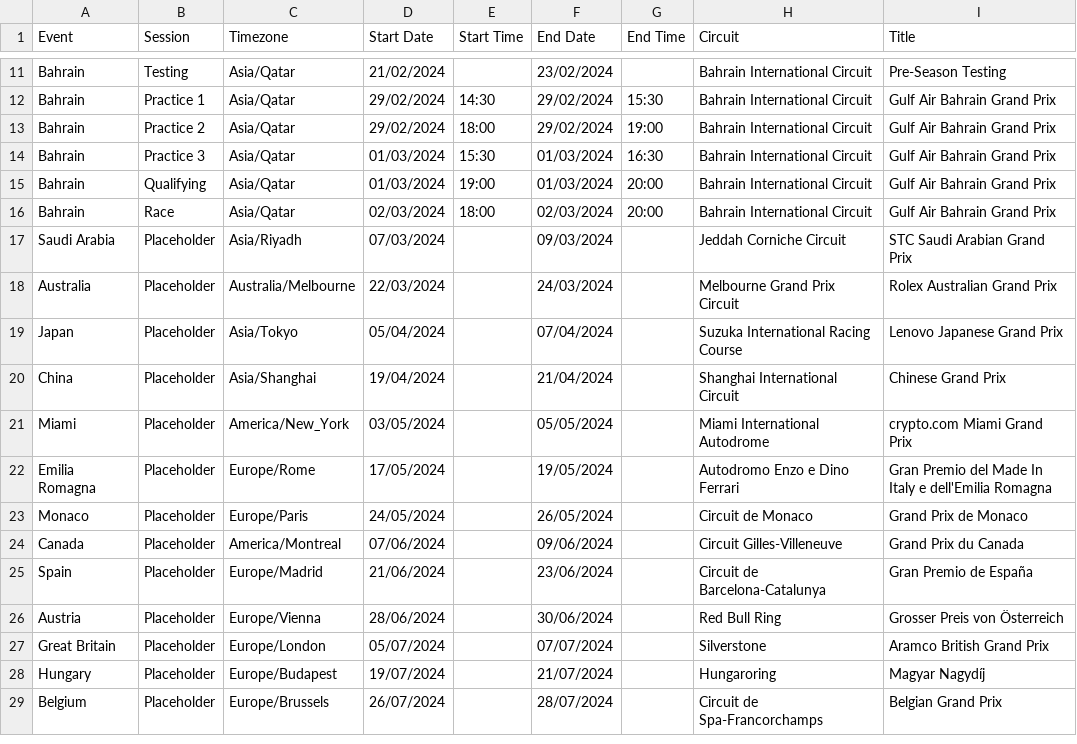
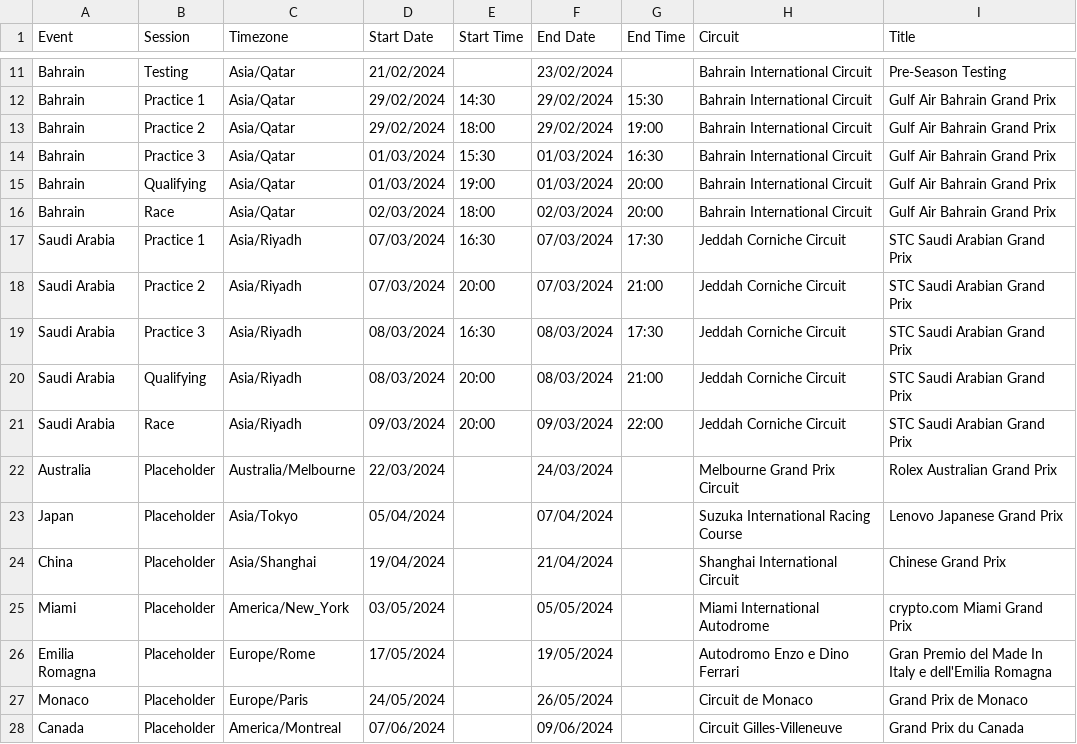
Before and after one commit to robinvenables/calendars, a CSV file: f1/F1/Calendar-Timetable.csv, drawn as a sheet; only a part is shown, gaps mark what is left out; the shorter side is filled out with more unchanged rows.

Commit message:
Add session timings for Saudi Arabia

```diff
--- a/f1/F1/Calendar-Timetable.csv
+++ b/f1/F1/Calendar-Timetable.csv
@@ -16,3 +16,7 @@ Bahrain,Qualifying,Asia/Qatar,01/03/2024,19:00,01/03/2024,20:00,Bahrain Internat
 Bahrain,Race,Asia/Qatar,02/03/2024,18:00,02/03/2024,20:00,Bahrain International Circuit,Gulf Air Bahrain Grand Prix
-Saudi Arabia,Placeholder,Asia/Riyadh,07/03/2024,,09/03/2024,,Jeddah Corniche Circuit,STC Saudi Arabian Grand Prix
+Saudi Arabia,Practice 1,Asia/Riyadh,07/03/2024,16:30,07/03/2024,17:30,Jeddah Corniche Circuit,STC Saudi Arabian Grand Prix
+Saudi Arabia,Practice 2,Asia/Riyadh,07/03/2024,20:00,07/03/2024,21:00,Jeddah Corniche Circuit,STC Saudi Arabian Grand Prix
+Saudi Arabia,Practice 3,Asia/Riyadh,08/03/2024,16:30,08/03/2024,17:30,Jeddah Corniche Circuit,STC Saudi Arabian Grand Prix
+Saudi Arabia,Qualifying,Asia/Riyadh,08/03/2024,20:00,08/03/2024,21:00,Jeddah Corniche Circuit,STC Saudi Arabian Grand Prix
+Saudi Arabia,Race,Asia/Riyadh,09/03/2024,20:00,09/03/2024,22:00,Jeddah Corniche Circuit,STC Saudi Arabian Grand Prix
 Australia,Placeholder,Australia/Melbourne,22/03/2024,,24/03/2024,,Melbourne Grand Prix Circuit,Rolex Australian Grand Prix
```
Also changed, not shown: 1 other file.
